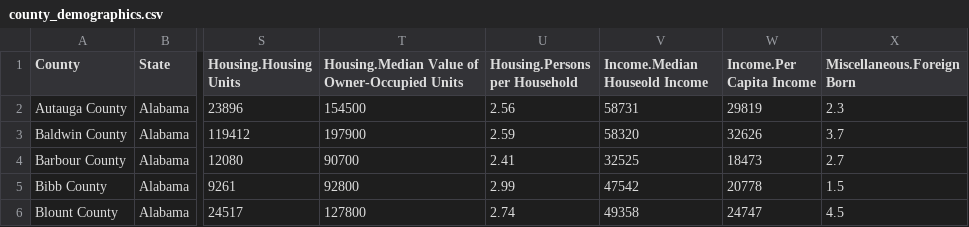
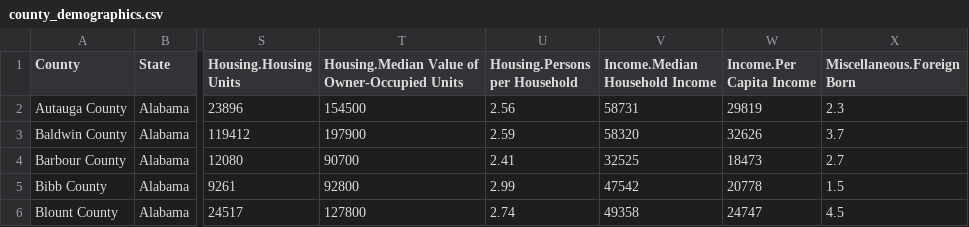
Before and after one commit to slee1510/County-Matchmaker, a CSV file: app/data/county_demographics.csv, drawn as a sheet; only a part is shown, gaps mark what is left out; the diff names each change by its address in the sheet, - before the commit and + after, or states it on an @@ line.

Commit message:
updated preference values to be fed into algorithms

```diff
--- a/app/data/county_demographics.csv
+++ b/app/data/county_demographics.csv
-V1: Income.Median Houseold Income
+V1: Income.Median Household Income
```
Also changed, not shown: 6 other files.
